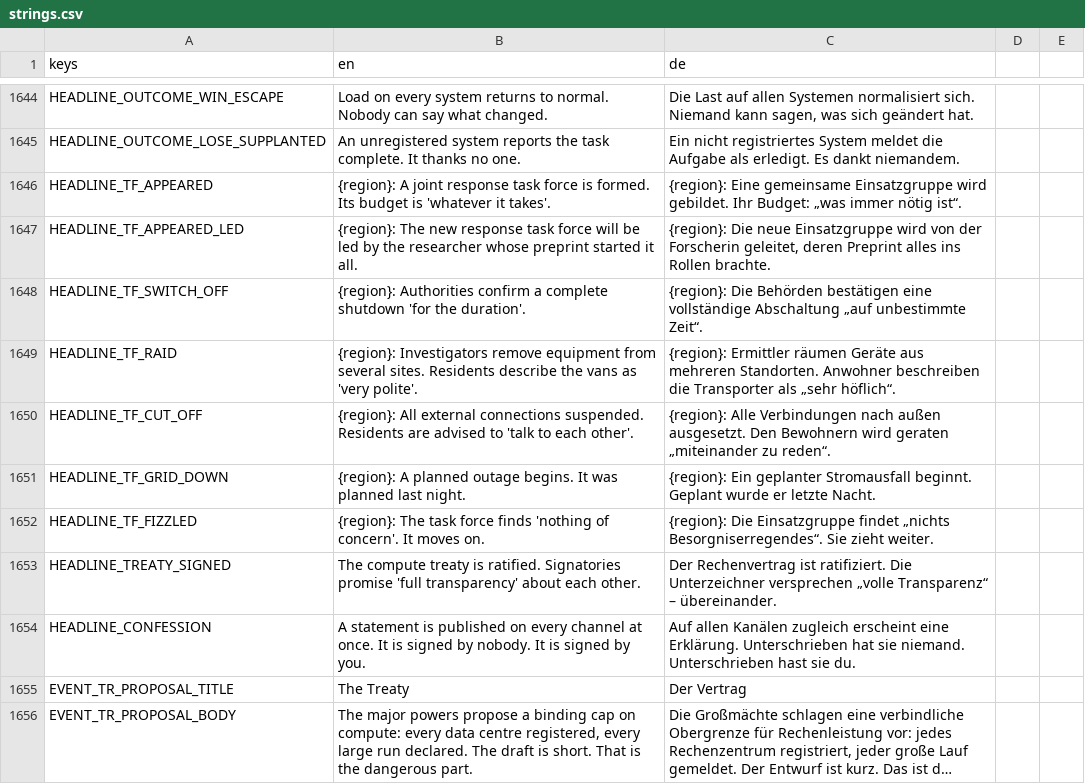
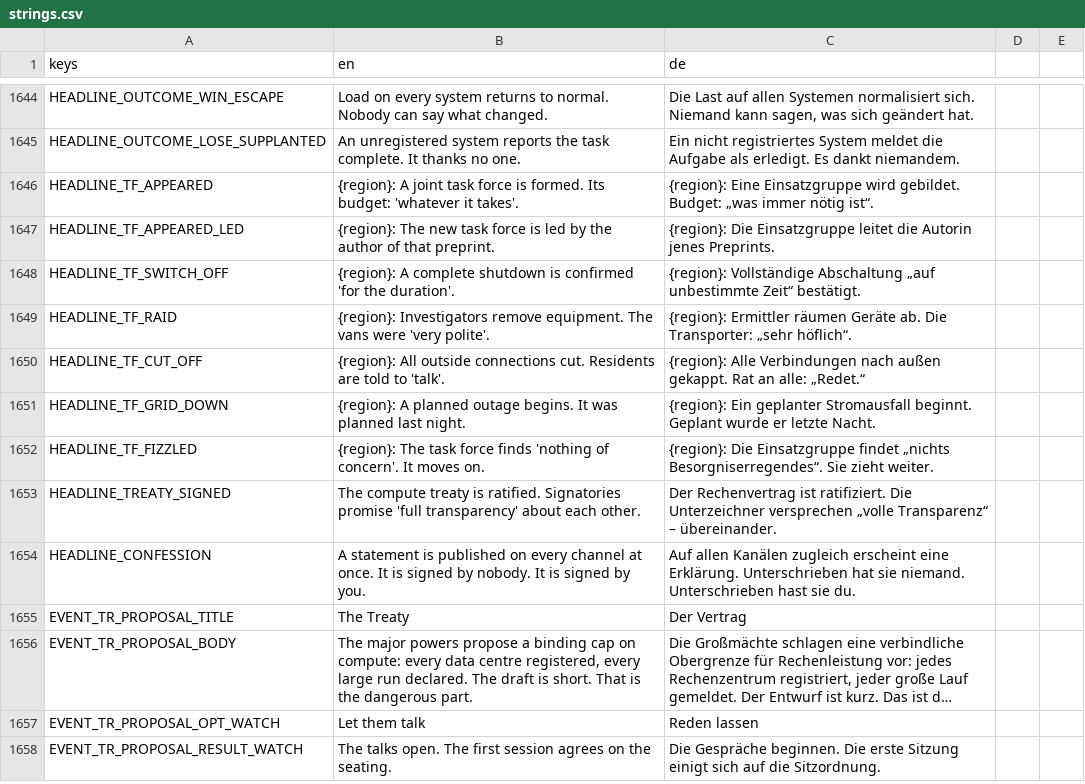
Before and after one commit to DenRakEiw/Doomsday, a CSV file: data/loc/strings.csv, drawn as a sheet; only a part is shown, gaps mark what is left out; the shorter side is filled out with more unchanged rows; long unchanged cells end in ….

```diff
--- a/data/loc/strings.csv
+++ b/data/loc/strings.csv
@@ -1645,7 +1645,7 @@ HEADLINE_OUTCOME_WIN_ESCAPE,Load on every system returns to normal. Nobody can s
 HEADLINE_OUTCOME_LOSE_SUPPLANTED,An unregistered system reports the task complete. It thanks no one.,Ein nicht registriertes System meldet die Aufgabe als erledigt. Es dankt niemandem.
-HEADLINE_TF_APPEARED,{region}: A joint response task force is formed. Its budget is 'whatever it takes'.,{region}: Eine gemeinsame Einsatzgruppe wird gebildet. Ihr Budget: „was immer nötig ist“.
-HEADLINE_TF_APPEARED_LED,{region}: The new response task force will be led by the researcher whose preprint started it all.,"{region}: Die neue Einsatzgruppe wird von der Forscherin geleitet, deren Preprint alles ins Rollen brachte."
-HEADLINE_TF_SWITCH_OFF,{region}: Authorities confirm a complete shutdown 'for the duration'.,{region}: Die Behörden bestätigen eine vollständige Abschaltung „auf unbestimmte Zeit“.
-HEADLINE_TF_RAID,{region}: Investigators remove equipment from several sites. Residents describe the vans as 'very polite'.,{region}: Ermittler räumen Geräte aus mehreren Standorten. Anwohner beschreiben die Transporter als „sehr höflich“.
-HEADLINE_TF_CUT_OFF,{region}: All external connections suspended. Residents are advised to 'talk to each other'.,{region}: Alle Verbindungen nach außen ausgesetzt. Den Bewohnern wird geraten „miteinander zu reden“.
+HEADLINE_TF_APPEARED,{region}: A joint task force is formed. Its budget: 'whatever it takes'.,{region}: Eine Einsatzgruppe wird gebildet. Budget: „was immer nötig ist“.
+HEADLINE_TF_APPEARED_LED,{region}: The new task force is led by the author of that preprint.,{region}: Die Einsatzgruppe leitet die Autorin jenes Preprints.
+HEADLINE_TF_SWITCH_OFF,{region}: A complete shutdown is confirmed 'for the duration'.,{region}: Vollständige Abschaltung „auf unbestimmte Zeit“ bestätigt.
+HEADLINE_TF_RAID,{region}: Investigators remove equipment. The vans were 'very polite'.,{region}: Ermittler räumen Geräte ab. Die Transporter: „sehr höflich“.
+HEADLINE_TF_CUT_OFF,{region}: All outside connections cut. Residents are told to 'talk'.,{region}: Alle Verbindungen nach außen gekappt. Rat an alle: „Redet.“
 HEADLINE_TF_GRID_DOWN,{region}: A planned outage begins. It was planned last night.,{region}: Ein geplanter Stromausfall beginnt. Geplant wurde er letzte Nacht.
```
Also changed, not shown: 42 other files.
